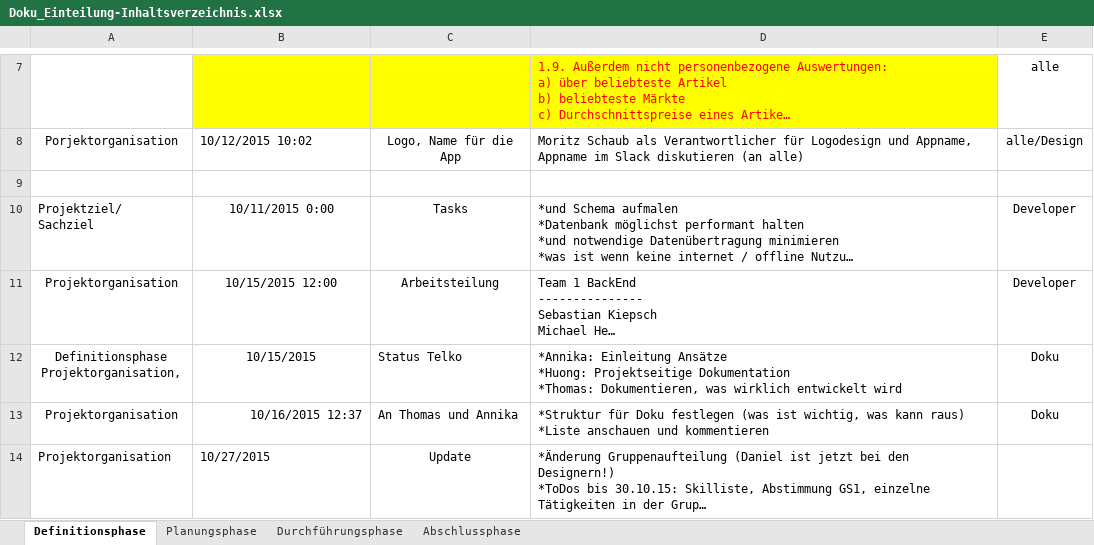
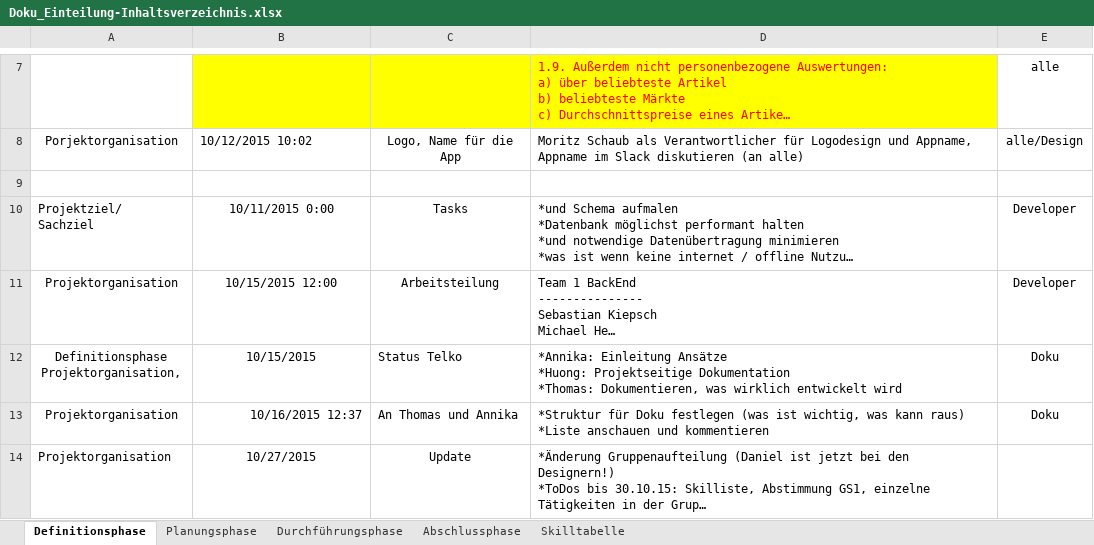
Before and after one commit to NoctivagusObitus/EinkaufsApp-Doku, an Excel workbook: Meetings/Doku/Doku_Einteilung-Inhaltsverzeichnis.xlsx, sheet Definitionsphase, drawn as a sheet; only a part is shown, gaps mark what is left out; long unchanged cells end in …; values as stored, in another font and other column widths than the file's, no borders; the diff names each change by its address in the sheet, - before the commit and + after, or states it on an @@ line.

```diff
--- a/Meetings/Doku/Doku_Einteilung-Inhaltsverzeichnis.xlsx (sheet Definitionsphase)
+++ b/Meetings/Doku/Doku_Einteilung-Inhaltsverzeichnis.xlsx (sheet Definitionsphase)
+sheet tab: Skilltabelle
-B14 alignment: left
+B14 alignment: center
```
Also changed, not shown: sheet Planungsphase, sheet Durchführungsphase, Meetings/Doku/Struktur_Doku - 2015.10.12 - EinkaufsApp Übersicht bis dato - AK HD TE.xlsx, 4 other files.
